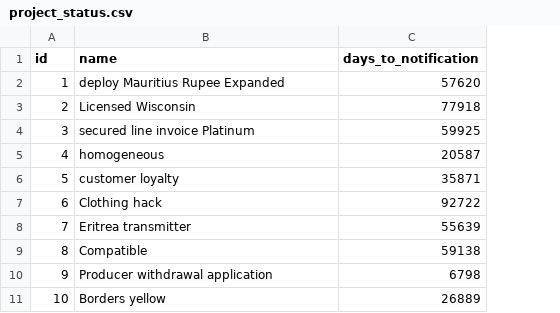
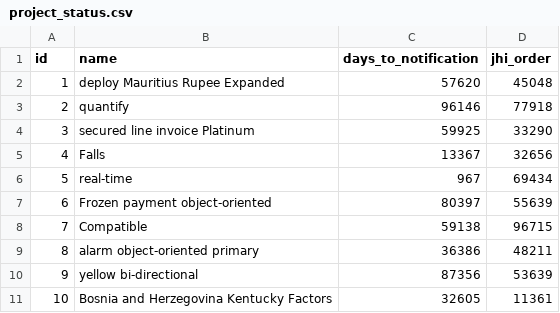
Before and after one commit to popica14/astrid-diaspora, a CSV file: src/main/resources/config/liquibase/fake-data/project_status.csv, drawn as a sheet; the diff names each change by its address in the sheet, - before the commit and + after, or states it on an @@ line.

Commit message:
add status order

```diff
--- a/src/main/resources/config/liquibase/fake-data/project_status.csv
+++ b/src/main/resources/config/liquibase/fake-data/project_status.csv
+column D (jhi_order), rows 2-11: 45048 | 77918 | 33290 | 32656 | 69434 | 55639 | 96715 | 48211 | 53639 | 11361
-B3 (name): Licensed Wisconsin
+B3 (name): quantify
-C3 (days_to_notification): 77918
+C3 (days_to_notification): 96146
-B5 (name): homogeneous
+B5 (name): Falls
-C5 (days_to_notification): 20587
+C5 (days_to_notification): 13367
-B6 (name): customer loyalty
+B6 (name): real-time
-C6 (days_to_notification): 35871
+C6 (days_to_notification): 967
-B7 (name): Clothing hack
+B7 (name): Frozen payment object-oriented
-C7 (days_to_notification): 92722
+C7 (days_to_notification): 80397
-B8 (name): Eritrea transmitter
+B8 (name): Compatible
-C8 (days_to_notification): 55639
+C8 (days_to_notification): 59138
-B9 (name): Compatible
+B9 (name): alarm object-oriented primary
-C9 (days_to_notification): 59138
+C9 (days_to_notification): 36386
-B10 (name): Producer withdrawal application
+B10 (name): yellow bi-directional
-C10 (days_to_notification): 6798
+C10 (days_to_notification): 87356
-B11 (name): Borders yellow
+B11 (name): Bosnia and Herzegovina Kentucky Factors
-C11 (days_to_notification): 26889
+C11 (days_to_notification): 32605
```
Also changed, not shown: 21 other files.
